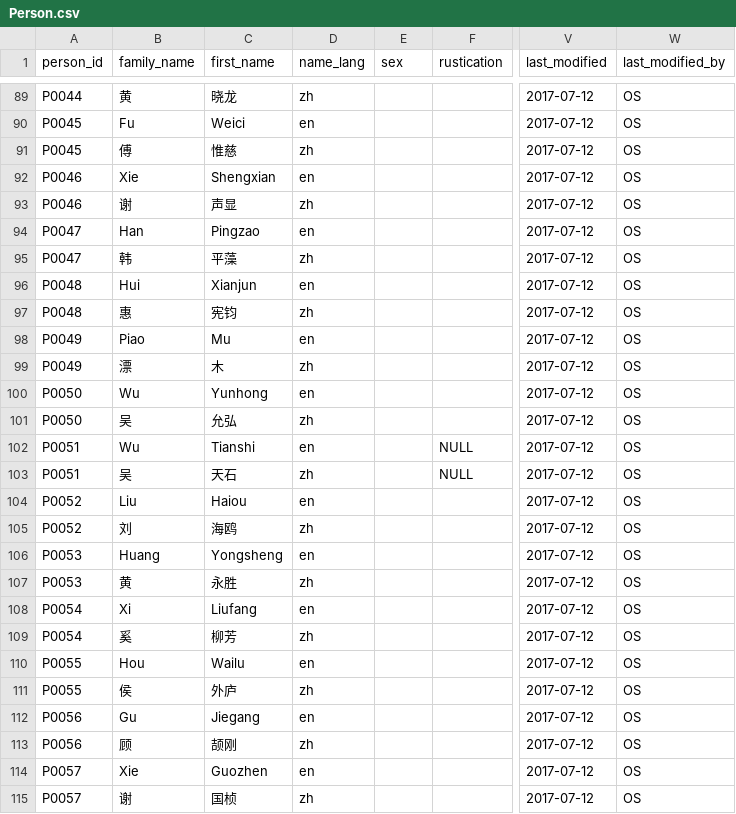
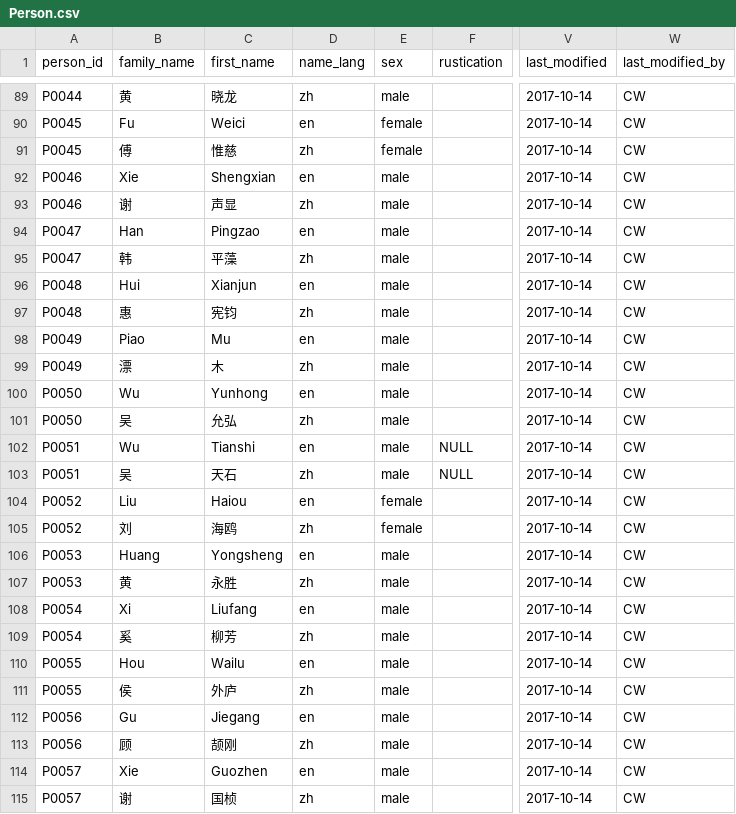
Before and after one commit to duncdrum/mini-reading, a CSV file: Person.csv, drawn as a sheet; only a part is shown, gaps mark what is left out; the diff covers the shown part only; the diff names each change by its address in the sheet, - before the commit and + after, or states it on an @@ line.

```diff
--- a/Person.csv
+++ b/Person.csv
-E89 (sex): (empty)
+E89 (sex): male
-V89:V115 (last_modified): 2017-07-12
+V89:V115 (last_modified): 2017-10-14
-W89:W115 (last_modified_by): OS
+W89:W115 (last_modified_by): CW
-E90:E91 (sex): (empty)
+E90:E91 (sex): female
-E92:E103 (sex): (empty)
+E92:E103 (sex): male
-E104:E105 (sex): (empty)
+E104:E105 (sex): female
-E106:E115 (sex): (empty)
+E106:E115 (sex): male
```
Also changed, not shown: 111 edited cells elsewhere in this file, Act.csv, ActType.csv.
